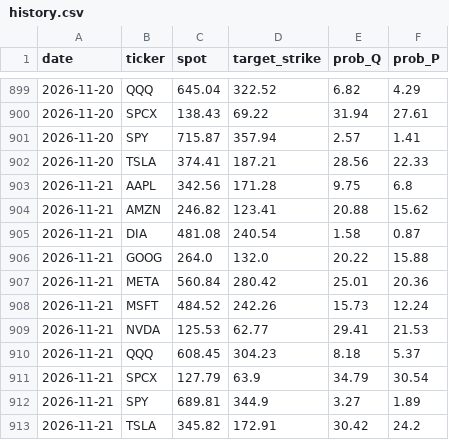
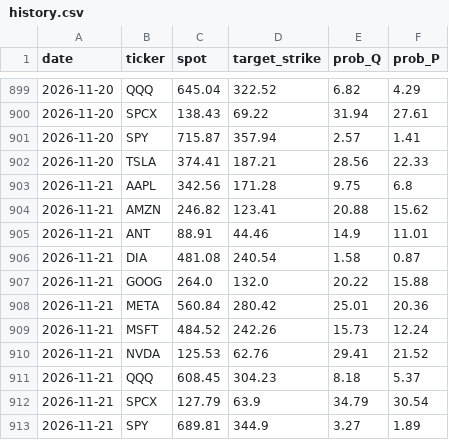
Before and after one commit to PrestonMcAfee/AI_Apocalypse, a CSV file: history.csv, drawn as a sheet; only a part is shown, gaps mark what is left out; the shorter side is filled out with more unchanged rows.

```diff
--- a/history.csv
+++ b/history.csv
@@ -904,2 +904,3 @@ date,ticker,spot,target_strike,prob_Q,prob_P
 2026-11-21,AMZN,246.82,123.41,20.88,15.62
+2026-11-21,ANT,88.91,44.46,14.9,11.01
 2026-11-21,DIA,481.08,240.54,1.58,0.87
@@ -908,3 +909,3 @@ date,ticker,spot,target_strike,prob_Q,prob_P
 2026-11-21,MSFT,484.52,242.26,15.73,12.24
-2026-11-21,NVDA,125.53,62.77,29.41,21.53
+2026-11-21,NVDA,125.53,62.76,29.41,21.52
 2026-11-21,QQQ,608.45,304.23,8.18,5.37
```
